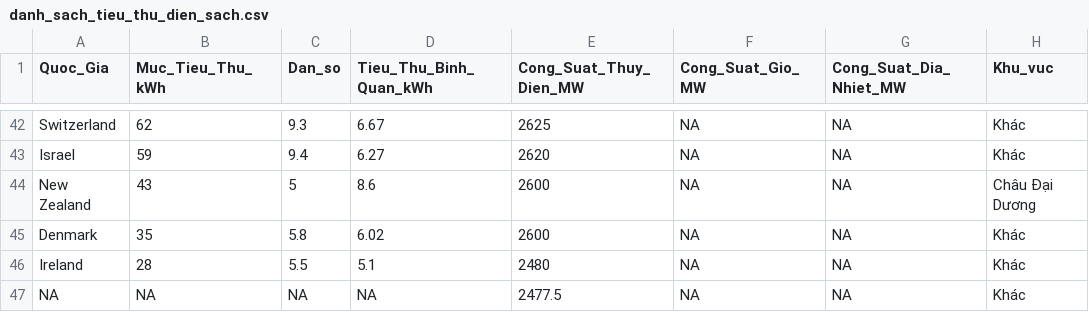
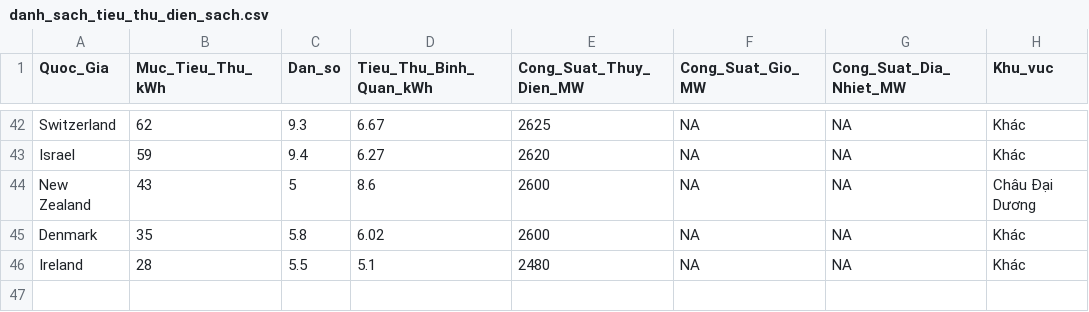
Before and after one commit to Tuananh-zer/file_data.csv, a CSV file: danh_sach_tieu_thu_dien_sach.csv, drawn as a sheet; only a part is shown, gaps mark what is left out.

```diff
--- a/danh_sach_tieu_thu_dien_sach.csv
+++ b/danh_sach_tieu_thu_dien_sach.csv
@@ -46,2 +46 @@
 "Ireland",28,"5.5","5.1",2480,NA,NA,"Khác"
-NA,NA,NA,NA,2477.5,NA,NA,"Khác"
```
Also changed, not shown: danh_sach_kv_tieu_thu_dien_sach.csv.
